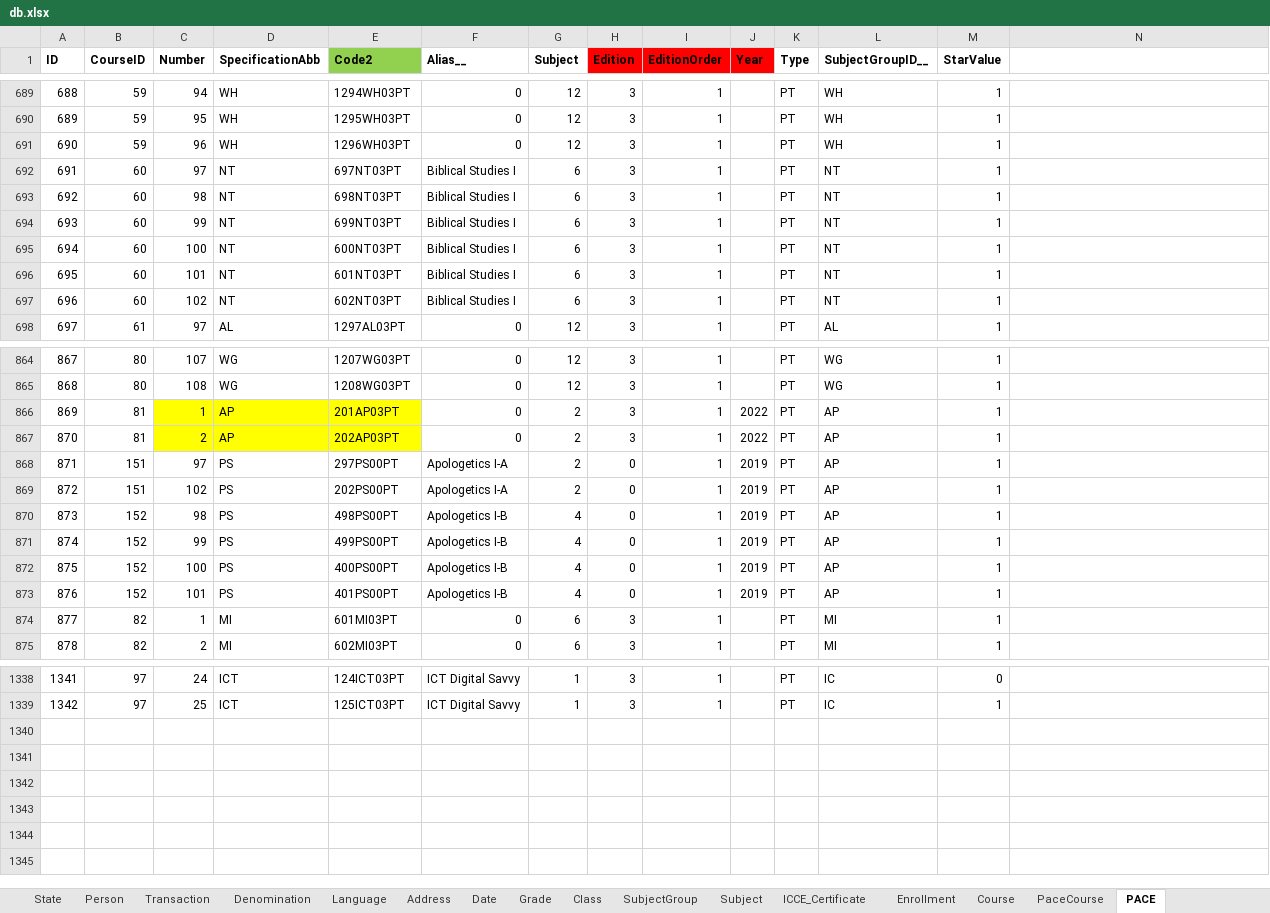
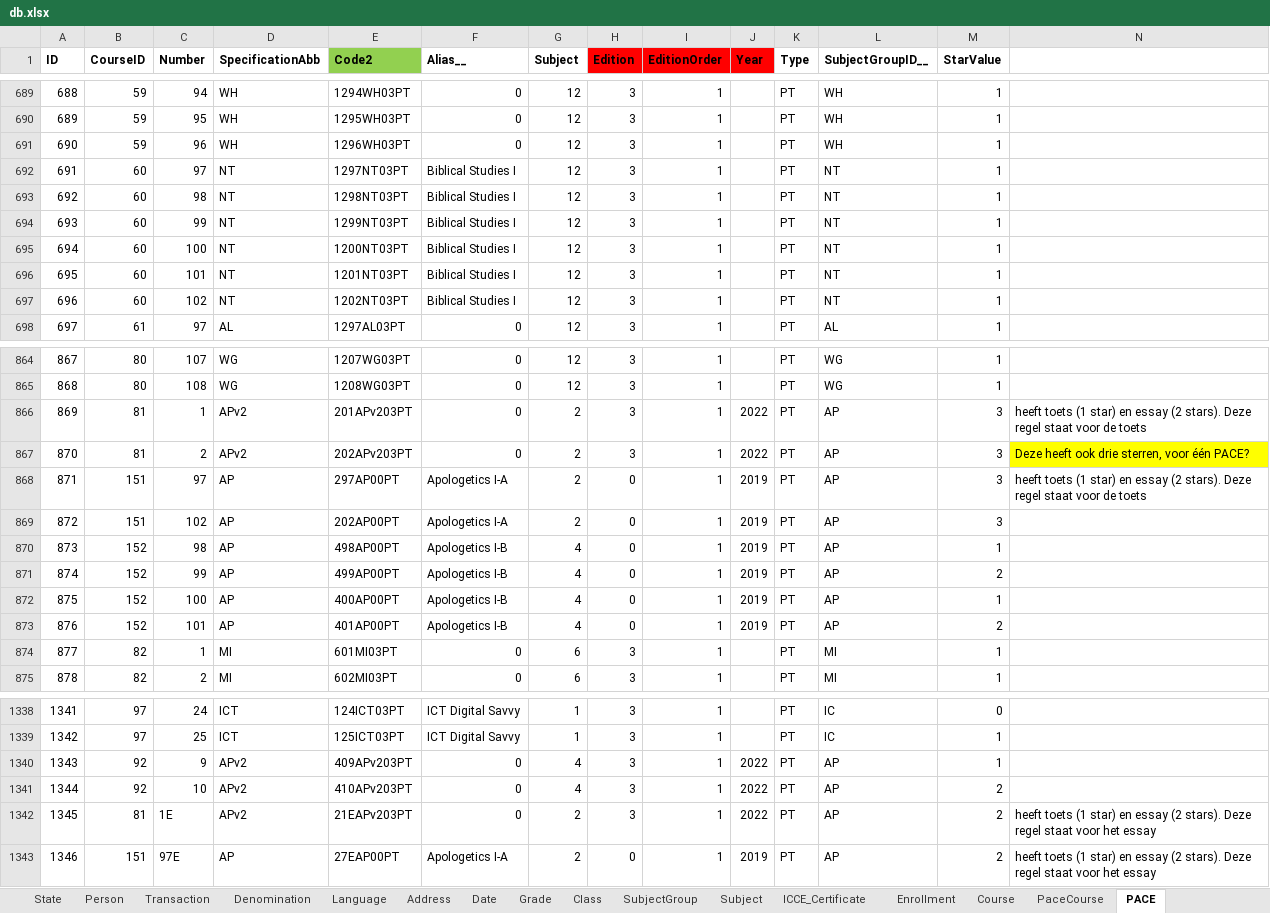
Before and after one commit to yartow/DatabACE, an Excel workbook: 01. Data/db.xlsx, sheet PACE, drawn as a sheet; only a part is shown, gaps mark what is left out; values as stored, in another font and other column widths than the file's, no borders; the diff covers the shown part only; the diff names each change by its address in the sheet, - before the commit and + after, or states it on an @@ line.

```diff
--- a/01. Data/db.xlsx (sheet PACE)
+++ b/01. Data/db.xlsx (sheet PACE)
-E692 (Code2): 697NT03PT
+E692 (Code2): 1297NT03PT
-G692:G697 (Subject): 6
+G692:G697 (Subject): 12
-E693 (Code2): 698NT03PT
+E693 (Code2): 1298NT03PT
-E694 (Code2): 699NT03PT
+E694 (Code2): 1299NT03PT
-E695 (Code2): 600NT03PT
+E695 (Code2): 1200NT03PT
-E696 (Code2): 601NT03PT
+E696 (Code2): 1201NT03PT
-E697 (Code2): 602NT03PT
+E697 (Code2): 1202NT03PT
-C866:E867 fill: #FFFF00
+C866:E867 fill: none
-D866:D867 (SpecificationAbb): AP
+D866:D867 (SpecificationAbb): APv2
-E866 (Code2): 201AP03PT
+E866 (Code2): 201APv203PT
-M866:M869 (StarValue): 1
+M866:M869 (StarValue): 3
-N866: (empty)
+N866: heeft toets (1 star) en essay (2 stars). Deze regel staat voor de toets
-E867 (Code2): 202AP03PT
+E867 (Code2): 202APv203PT
-N867: (empty)
+N867: Deze heeft ook drie sterren, voor één PACE?
-N867 fill: none
+N867 fill: #FFFF00
-D868:D873 (SpecificationAbb): PS
+D868:D873 (SpecificationAbb): AP
-E868 (Code2): 297PS00PT
+E868 (Code2): 297AP00PT
-N868: (empty)
+N868: heeft toets (1 star) en essay (2 stars). Deze regel staat voor de toets
-E869 (Code2): 202PS00PT
+E869 (Code2): 202AP00PT
-E870 (Code2): 498PS00PT
+E870 (Code2): 498AP00PT
-E871 (Code2): 499PS00PT
+E871 (Code2): 499AP00PT
-M871 (StarValue): 1
+M871 (StarValue): 2
-E872 (Code2): 400PS00PT
+E872 (Code2): 400AP00PT
-E873 (Code2): 401PS00PT
+E873 (Code2): 401AP00PT
-M873 (StarValue): 1
+M873 (StarValue): 2
+row 1340: 1343 | 92 | 9 | APv2 | 409APv203PT | 0 | 4 | 3 | 1 | 2022 | PT | AP | 1
+row 1341: 1344 | 92 | 10 | APv2 | 410APv203PT | 0 | 4 | 3 | 1 | 2022 | PT | AP | 2
+row 1342: 1345 | 81 | 1E | APv2 | 21EAPv203PT | 0 | 2 | 3 | 1 | 2022 | PT | AP | 2 | heeft toets (1 star) en essay (2 stars). Deze regel staat voor het essay
+row 1343: 1346 | 151 | 97E | AP | 27EAP00PT | Apologetics I-A | 2 | 0 | 1 | 2019 | PT | AP | 2 | heeft toets (1 star) en essay (2 stars). Deze regel staat voor het essay
```
Also changed, not shown: 10 edited cells elsewhere in this sheet, sheet Course, sheet Person, hidden cells.
